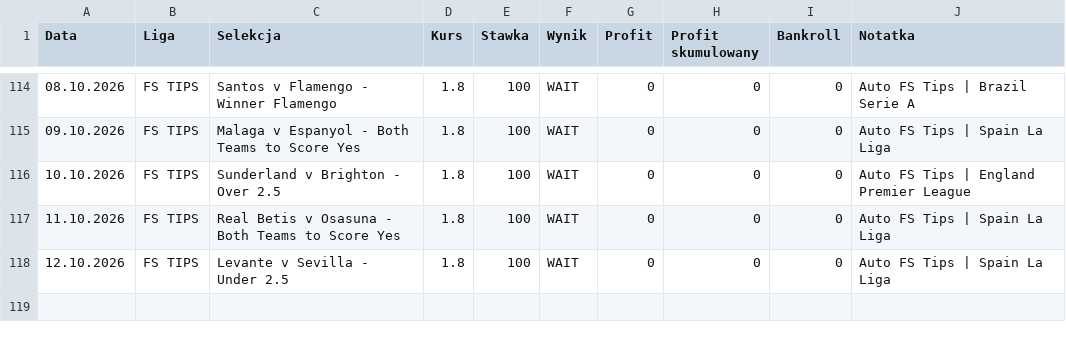
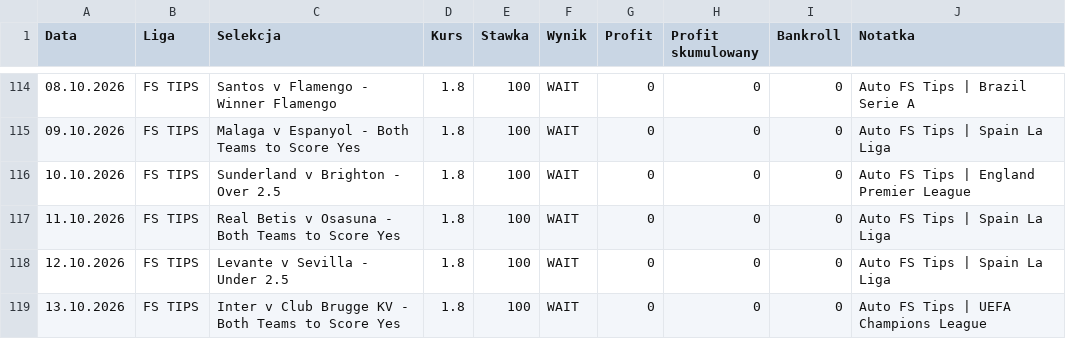
Before and after one commit to Octagon93/Bet_Tracker, a CSV file: bets_data.csv, drawn as a sheet; only a part is shown, gaps mark what is left out.

```diff
--- a/bets_data.csv
+++ b/bets_data.csv
@@ -118 +118,2 @@ Data,Liga,Selekcja,Kurs,Stawka,Wynik,Profit,Profit skumulowany,Bankroll,Notatka
 12.10.2026,FS TIPS,Levante v Sevilla - Under 2.5,1.8,100,WAIT,0,0,0,Auto FS Tips | Spain La Liga
+13.10.2026,FS TIPS,Inter v Club Brugge KV - Both Teams to Score Yes,1.8,100,WAIT,0,0,0,Auto FS Tips | UEFA Champions League
```
